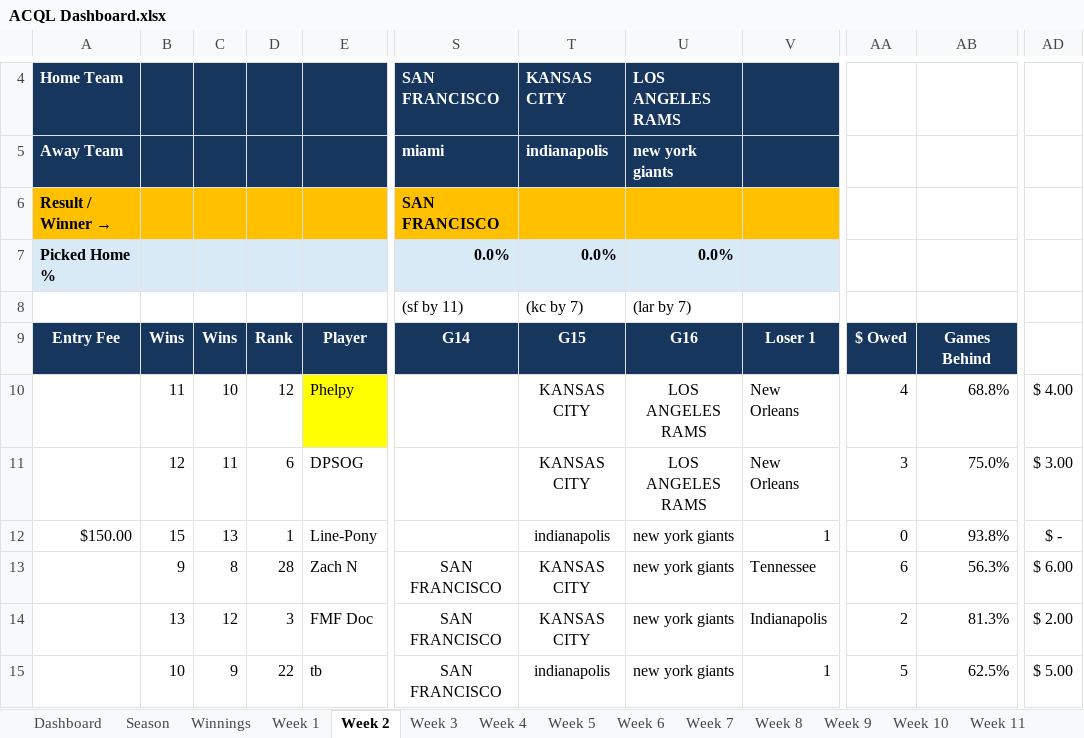
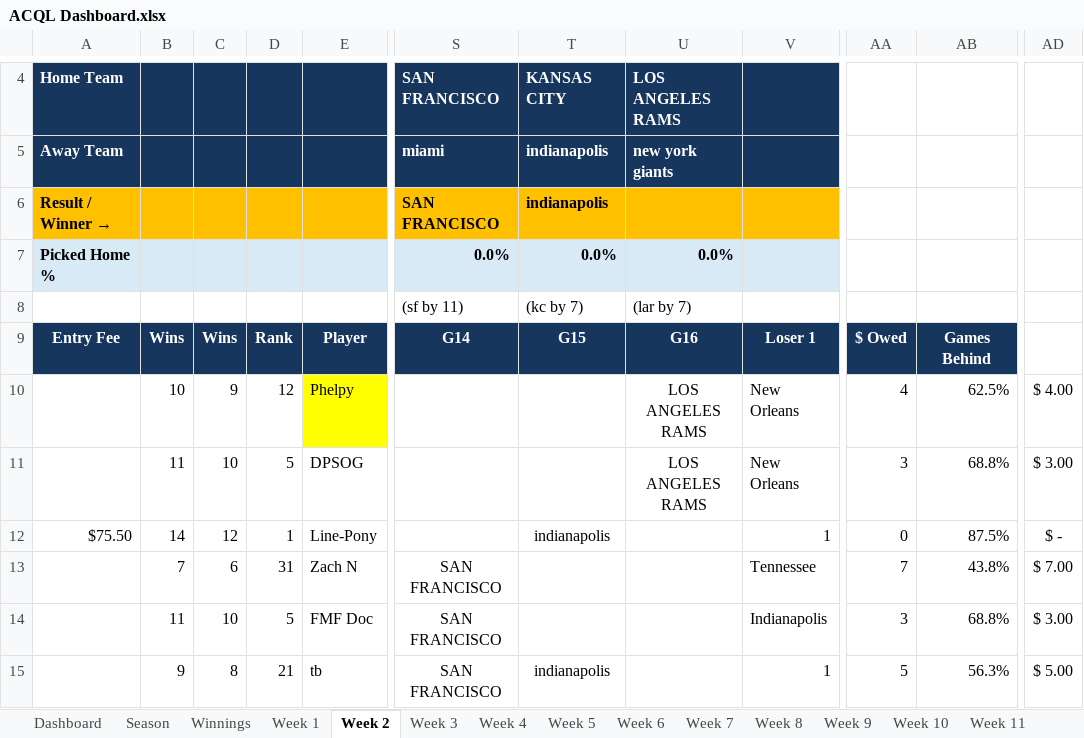
Before and after one commit to SamPhelps22/ACQL-Dashboard-x, an Excel workbook: ACQL Dashboard.xlsx, sheet Week 2, drawn as a sheet; only a part is shown, gaps mark what is left out; values as stored, in another font and other column widths than the file's, no borders; conditional formats not drawn; the diff covers the shown part only; the diff names each change by its address in the sheet, - before the commit and + after, or states it on an @@ line.

Commit message:
Week 2 completed. Added next week page and stats.xls file. Updated analytics.py, models.py, app.py, player.py, and standings.py files.

```diff
--- a/ACQL Dashboard.xlsx (sheet Week 2)
+++ b/ACQL Dashboard.xlsx (sheet Week 2)
-T6: (empty)
+T6: indianapolis
-B10: 11
+B10: 10
-C10: 10
+C10: 9
-T10:T11: KANSAS CITY
+T10:T11: (empty)
-AB10: 68.8%
+AB10: 62.5%
-B11: 12
+B11: 11
-C11: 11
+C11: 10
-D11: 6
+D11: 5
-AB11: 75.0%
+AB11: 68.8%
-A12: $150.00
+A12: $75.50
-B12: 15
+B12: 14
-C12: 13
+C12: 12
-U12:U15: new york giants
+U12:U15: (empty)
-AB12: 93.8%
+AB12: 87.5%
-B13: 9
+B13: 7
-C13: 8
+C13: 6
-D13: 28
+D13: 31
-T13:T14: KANSAS CITY
+T13:T14: (empty)
-AA13: 6
+AA13: 7
-AB13: 56.3%
+AB13: 43.8%
-AD13: $ 6.00
+AD13: $ 7.00
-B14: 13
+B14: 11
-C14: 12
+C14: 10
-D14: 3
+D14: 5
-AA14: 2
+AA14: 3
-AB14: 81.3%
+AB14: 68.8%
-AD14: $ 2.00
+AD14: $ 3.00
-B15: 10
+B15: 9
-C15: 9
+C15: 8
-D15: 22
+D15: 21
-AB15: 62.5%
+AB15: 56.3%
```
Also changed, not shown: 149 edited cells elsewhere in this sheet, sheet Dashboard, sheet Season, sheet Week 3, sheet Winnings, formulas that keep their value, 9 other files.
